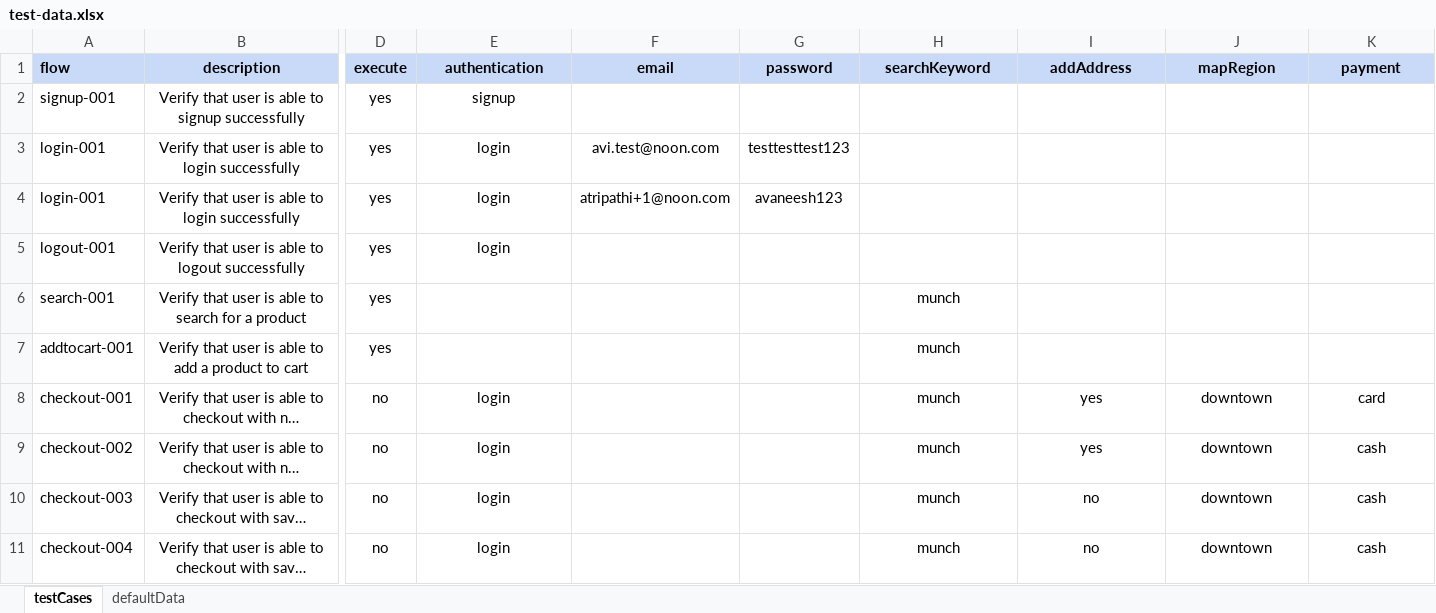
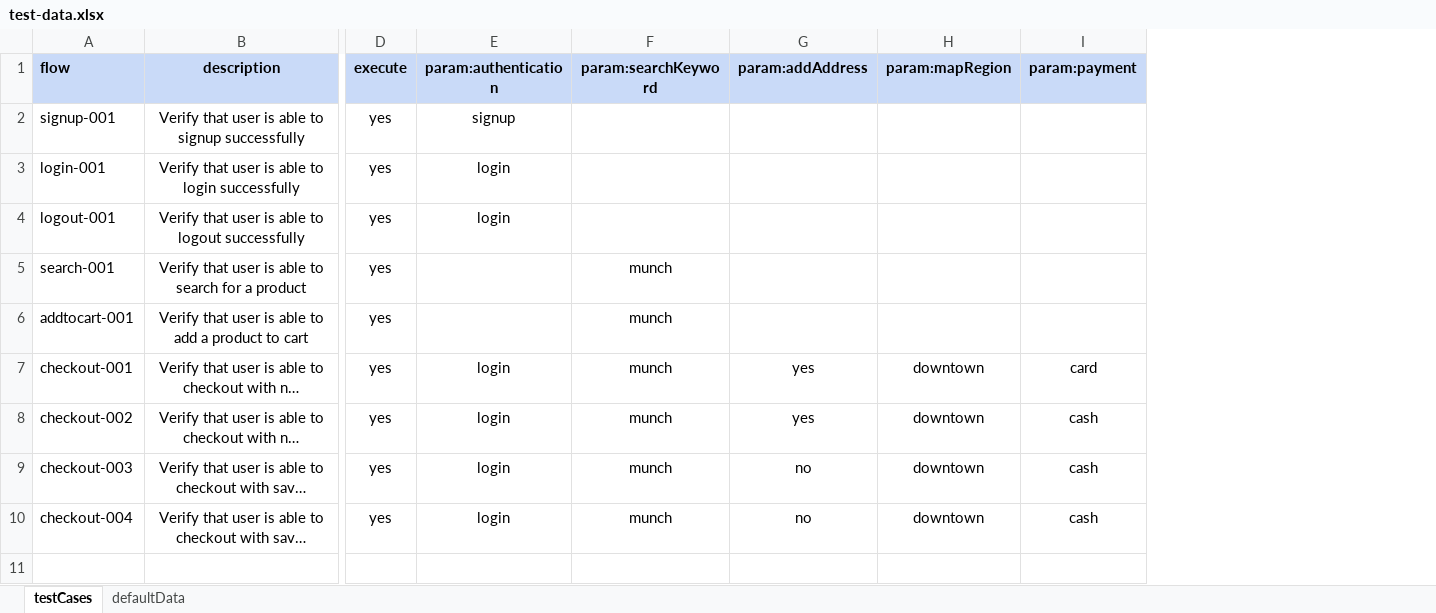
Before and after one commit to avaneeshtripathi/automation-boilerplate, an Excel workbook: test-data.xlsx, sheet testCases, drawn as a sheet; only a part is shown, gaps mark what is left out; long unchanged cells end in …; values as stored, in another font and other column widths than the file's, no borders; charts and pictures not drawn; removed rows and columns are numbered as before the commit, all else as after; rows hold the shown columns only; the diff names each change by its address in the sheet, - before the commit and + after, or states it on an @@ line.

```diff
--- a/test-data.xlsx (sheet testCases)
+++ b/test-data.xlsx (sheet testCases)
-column F (email), row 4: atripathi+1@noon.com
-column G (password), row 4: avaneesh123
-E1: authentication
+E1: param:authentication
-F1: searchKeyword
+F1: param:searchKeyword
-G1: addAddress
+G1: param:addAddress
-H1: mapRegion
+H1: param:mapRegion
-I1: payment
+I1: param:payment
-row 3: login-001 | Verify that user is able to login successfully | yes | login | avi.test@noon.com | testtesttest123
-D7:D10 (execute): no
+D7:D10 (execute): yes
```
Also changed, not shown: 9 other files.
